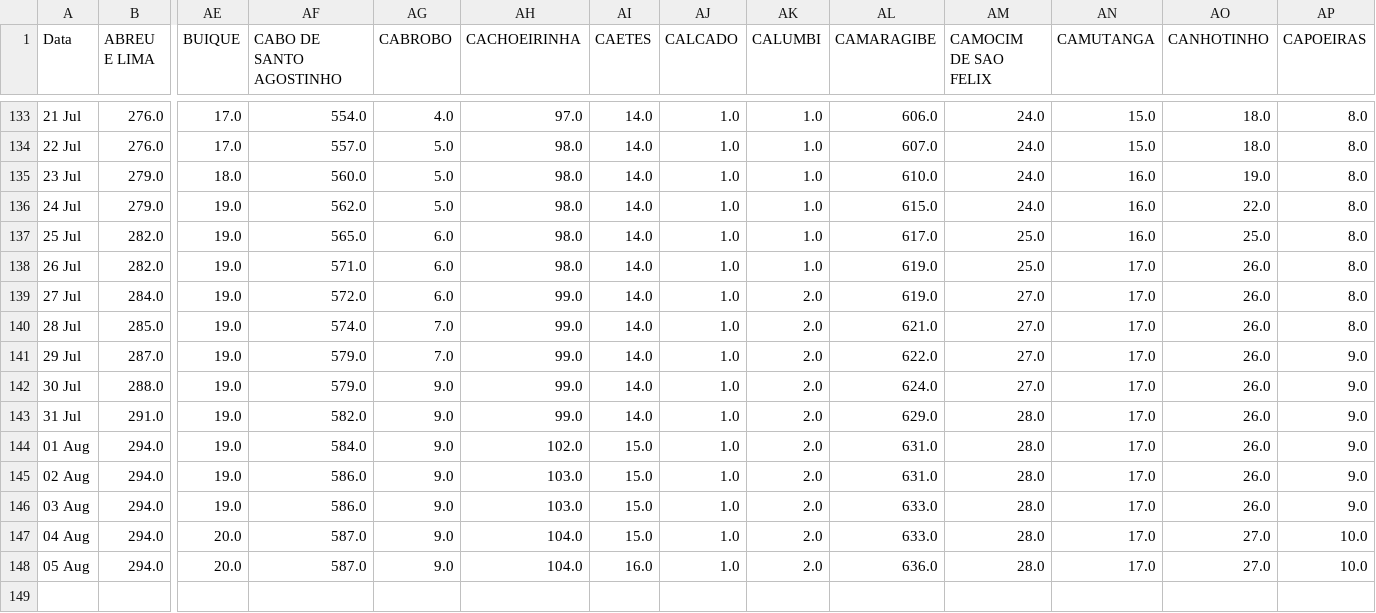
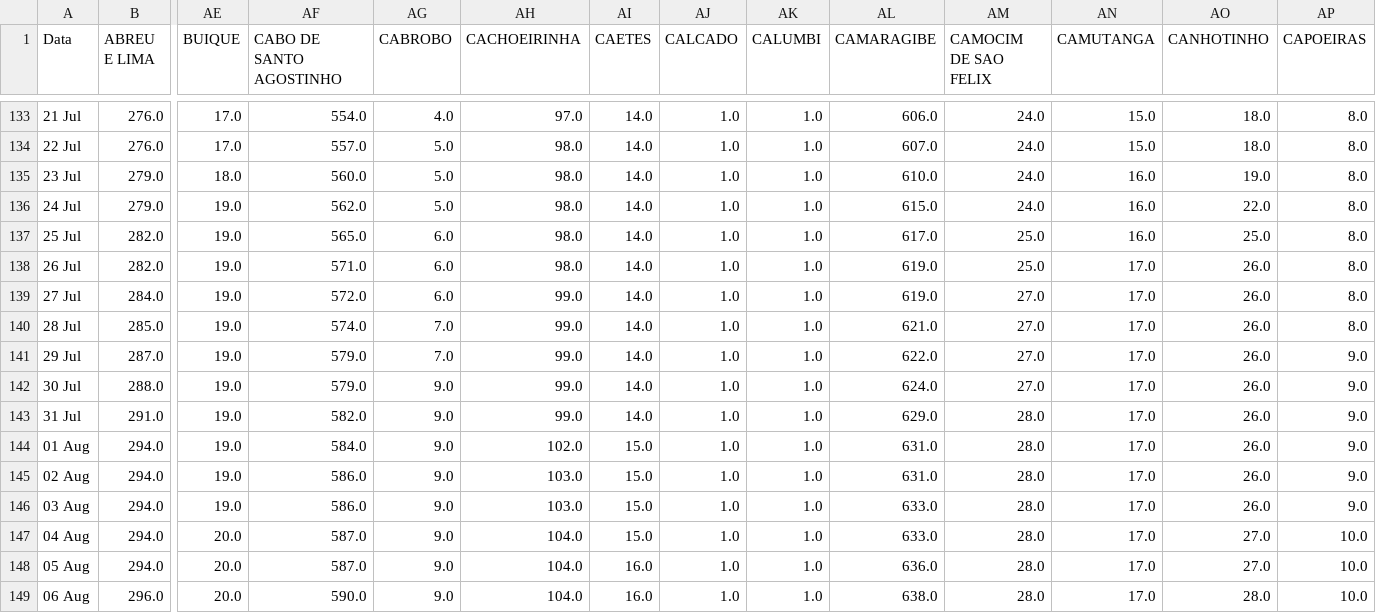
Before and after one commit to JTeodomiro/covid19PE, a CSV file: PE_Cidades_DATA_SRAG.csv, drawn as a sheet; only a part is shown, gaps mark what is left out; rows hold the shown columns only; the diff names each change by its address in the sheet, - before the commit and + after, or states it on an @@ line.

```diff
--- a/PE_Cidades_DATA_SRAG.csv
+++ b/PE_Cidades_DATA_SRAG.csv
-AK139:AK148 (CALUMBI): 2.0
+AK139:AK148 (CALUMBI): 1.0
+row 149: 06 Aug | 296.0 | 20.0 | 590.0 | 9.0 | 104.0 | 16.0 | 1.0 | 1.0 | 638.0 | 28.0 | 17.0 | 28.0 | 10.0
```
Also changed, not shown: Obitos_PE_Cidades.csv, PE_Cidades_DATA.csv, 1 other file.
